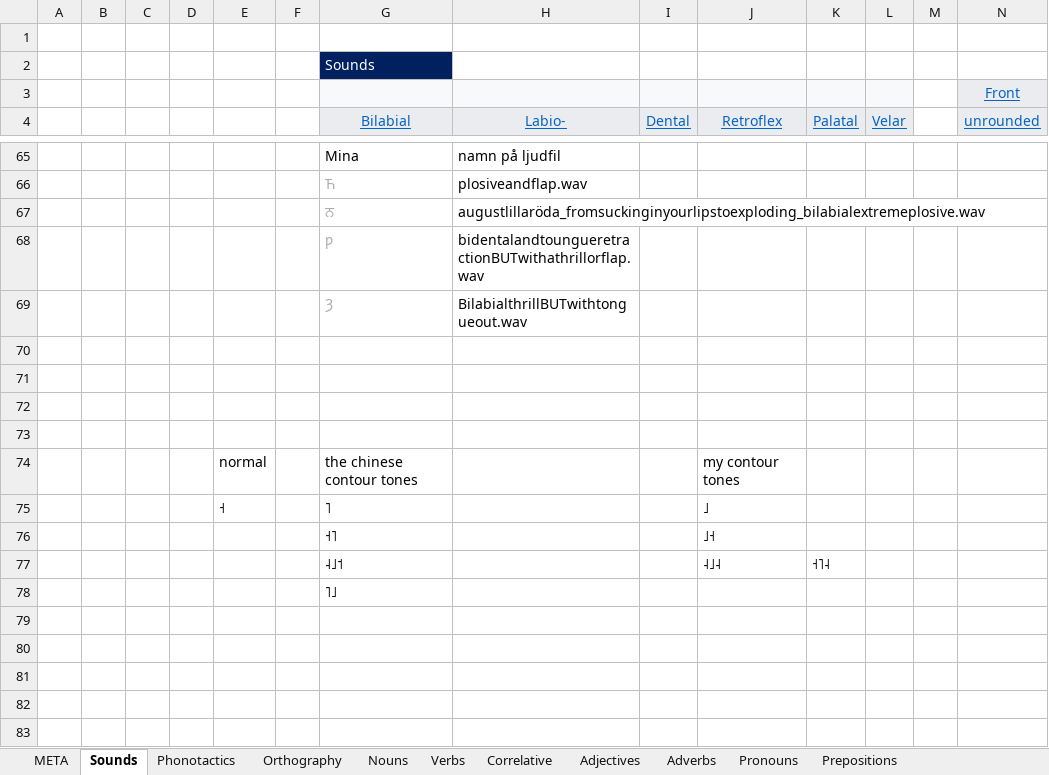
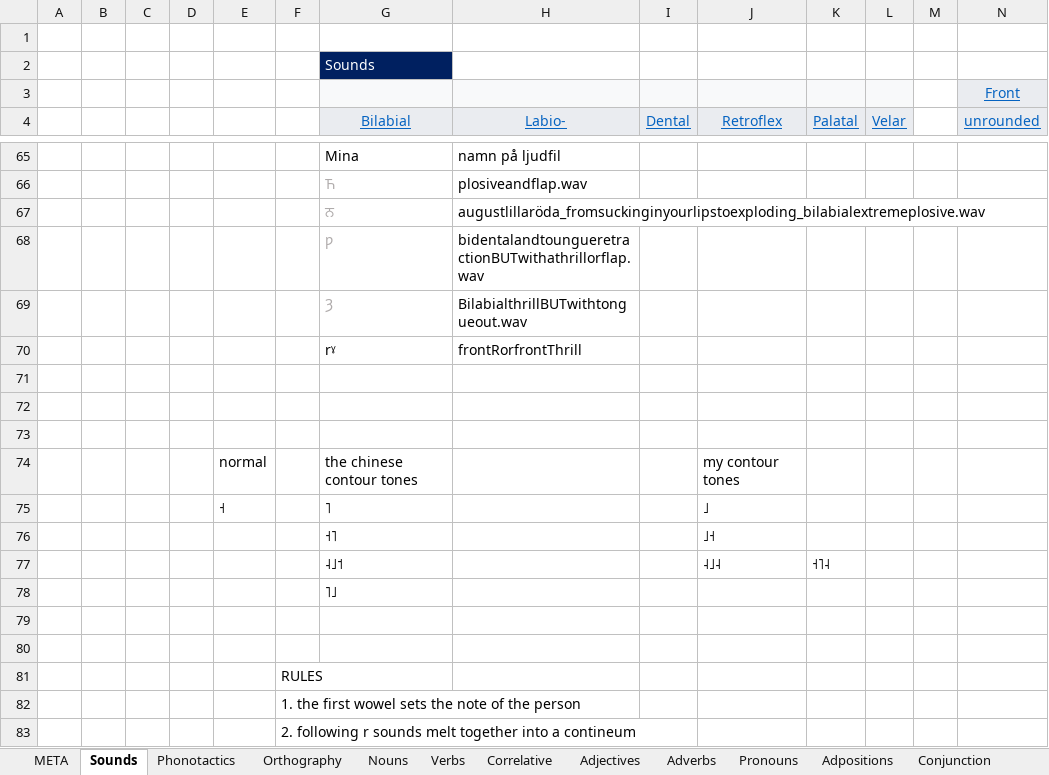
Before and after one commit to ArvidSteen/AiaSync, an Excel workbook: Aia/Lang/Derotic/Drotic.xlsx, sheet Sounds, drawn as a sheet; only a part is shown, gaps mark what is left out; values as stored, in another font and other column widths than the file's, no borders; rows hold the shown columns only; the diff names each change by its address in the sheet, - before the commit and + after, or states it on an @@ line.

```diff
--- a/Aia/Lang/Derotic/Drotic.xlsx (sheet Sounds)
+++ b/Aia/Lang/Derotic/Drotic.xlsx (sheet Sounds)
-sheet tab: Prepositions
+sheet tab: Adpositions
+sheet tab: Conjunction
-G70 (Bilabial): (empty)
+G70 (Bilabial): rˠ
-H70 (Labio-): (empty)
+H70 (Labio-): frontRorfrontThrill
+row 79: (empty)
+row 80: (empty)
+row 81:  |  |  |  |  | RULES
+row 82:  |  |  |  |  | 1. the first wowel sets the note of the person
+row 83:  |  |  |  |  | 2. following r sounds melt together into a contineum
```
Also changed, not shown: sheet Nouns, sheet Pronouns, sheet Verbs, sheet Adjectives, sheet Correlative, sheet Adpositions, 1 more sheet.
